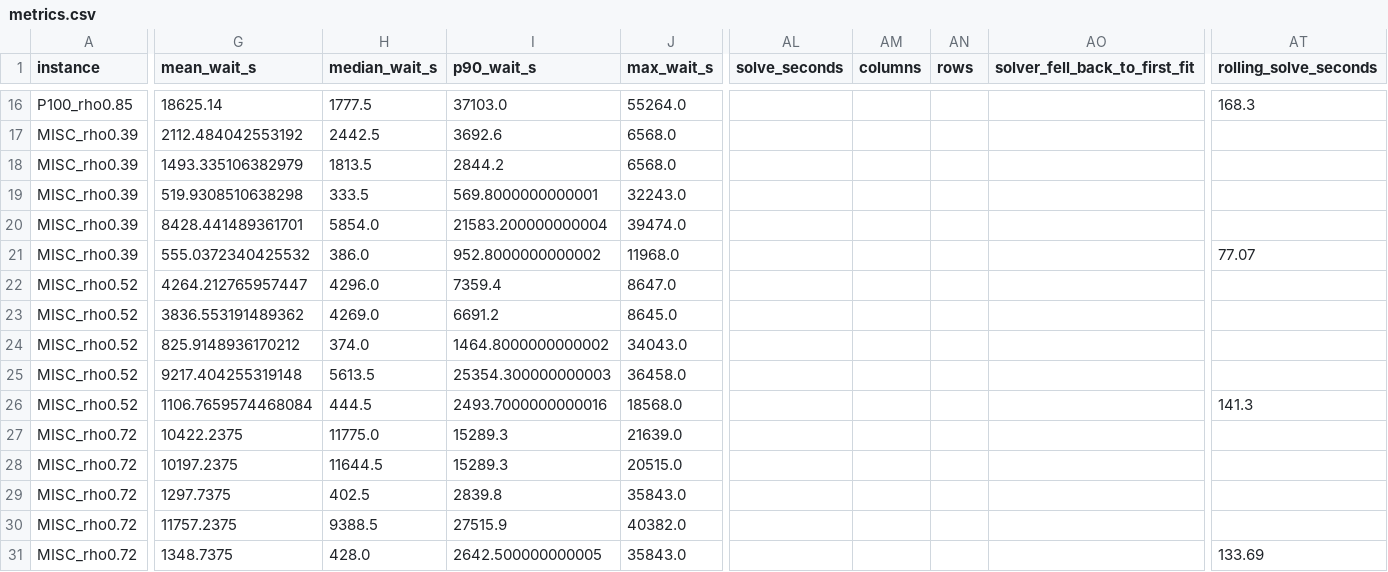
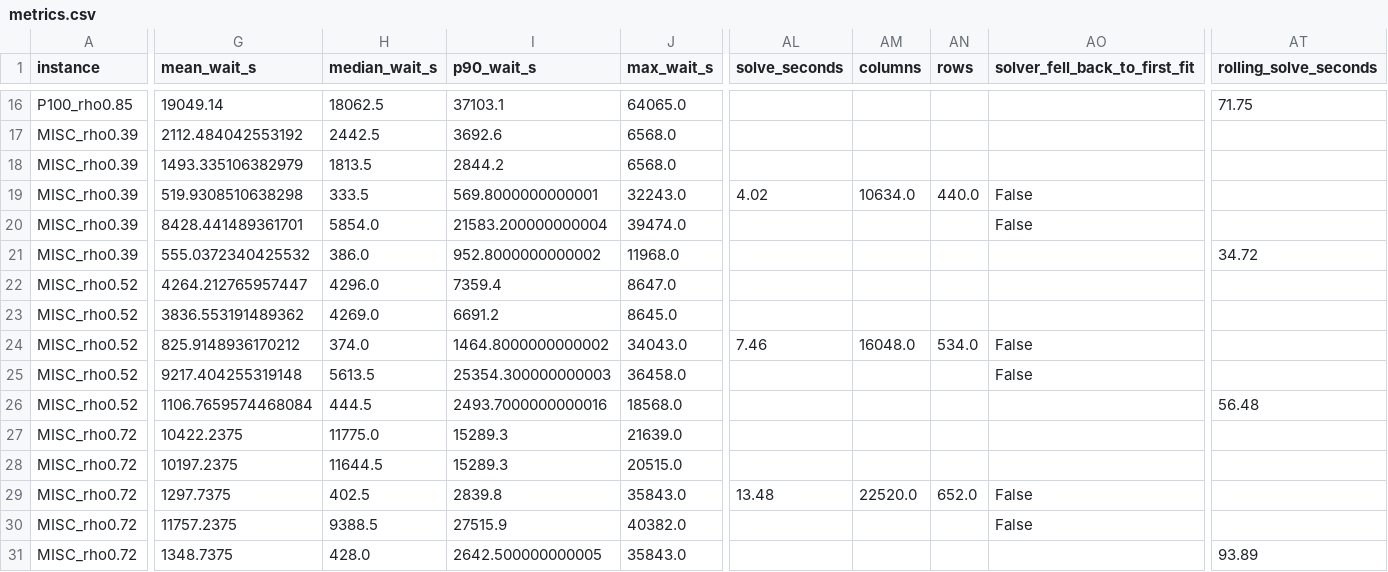
Before and after one commit to fakenice/cluster-sched-opt, a CSV file: results/metrics.csv, drawn as a sheet; only a part is shown, gaps mark what is left out; the diff covers the shown part only; the diff names each change by its address in the sheet, - before the commit and + after, or states it on an @@ line.

Commit message:
Fix the scheduler at the source: no fabricated capacity, and refuse to hide it
The grid's forced-earliest fallback stacked jobs that overflowed a too-small tail
onto their release slots, inventing capacity and flattering ILP-rolling's mean
wait. Fix at the root: size the tail for serial service of the whole queue
(tail_slots = max(release)+sum(p)), defer unadmitted jobs into it as
deferred_jobs_past_horizon, and raise if anything is still unplaceable instead of
stacking it. clamp_starts now only validates; metrics refuses an infeasible
schedule; Occupancy validates demands. Add a sweep result gate (completeness +
zero capacity violations + zero unplaceable + finite wait, nonzero exit on failure)
and 27 regression tests. Reran the full 792-row grid: 0 violations / 0 unplaceable;
ILP-rolling on MISC_w2_s20261103_rho0.85 now defers 329 jobs and honestly waits
above FIFO. Synced README / one-page conclusion (corrected the stale 105.9% bug
claim, positive-control 1.48e-15) and fixed the notebook's summary-flatten cell.

```diff
--- a/results/metrics.csv
+++ b/results/metrics.csv
-G16 (mean_wait_s): 18625.14
+G16 (mean_wait_s): 19049.14
-H16 (median_wait_s): 1777.5
+H16 (median_wait_s): 18062.5
-I16 (p90_wait_s): 37103.0
+I16 (p90_wait_s): 37103.1
-J16 (max_wait_s): 55264.0
+J16 (max_wait_s): 64065.0
-AT16 (rolling_solve_seconds): 168.3
+AT16 (rolling_solve_seconds): 71.75
-AL19 (solve_seconds): (empty)
+AL19 (solve_seconds): 4.02
-AM19 (columns): (empty)
+AM19 (columns): 10634.0
-AN19 (rows): (empty)
+AN19 (rows): 440.0
-AO19:AO20 (solver_fell_back_to_first_fit): (empty)
+AO19:AO20 (solver_fell_back_to_first_fit): False
-AT21 (rolling_solve_seconds): 77.07
+AT21 (rolling_solve_seconds): 34.72
-AL24 (solve_seconds): (empty)
+AL24 (solve_seconds): 7.46
-AM24 (columns): (empty)
+AM24 (columns): 16048.0
-AN24 (rows): (empty)
+AN24 (rows): 534.0
-AO24:AO25 (solver_fell_back_to_first_fit): (empty)
+AO24:AO25 (solver_fell_back_to_first_fit): False
-AT26 (rolling_solve_seconds): 141.3
+AT26 (rolling_solve_seconds): 56.48
-AL29 (solve_seconds): (empty)
+AL29 (solve_seconds): 13.48
-AM29 (columns): (empty)
+AM29 (columns): 22520.0
-AN29 (rows): (empty)
+AN29 (rows): 652.0
-AO29:AO30 (solver_fell_back_to_first_fit): (empty)
+AO29:AO30 (solver_fell_back_to_first_fit): False
-AT31 (rolling_solve_seconds): 133.69
+AT31 (rolling_solve_seconds): 93.89
```
Also changed, not shown: 60 edited cells elsewhere in this file, results/metrics_priority.csv, results/schedule_P100_rho0.85_ILP_flowoffline.csv, 25 other files.
